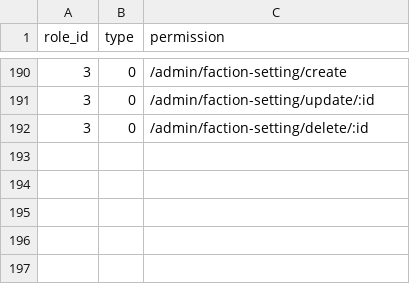
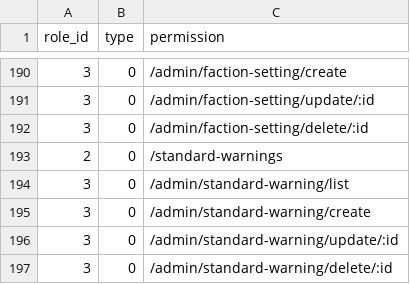
Before and after one commit to kate-makarova/cuento-backend, a CSV file: src/Install/permissions.csv, drawn as a sheet; only a part is shown, gaps mark what is left out.

```diff
--- a/src/Install/permissions.csv
+++ b/src/Install/permissions.csv
@@ -192 +192,6 @@ role_id,type,permission
 3,0,/admin/faction-setting/delete/:id
+2,0,/standard-warnings
+3,0,/admin/standard-warning/list
+3,0,/admin/standard-warning/create
+3,0,/admin/standard-warning/update/:id
+3,0,/admin/standard-warning/delete/:id
```
Also changed, not shown: 6 other files.
